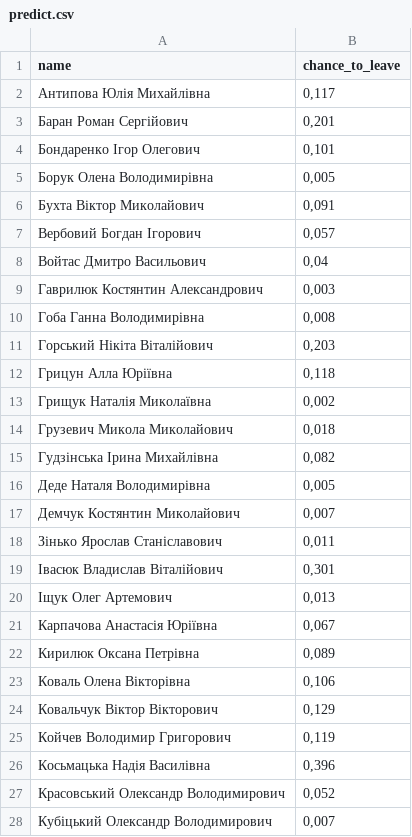
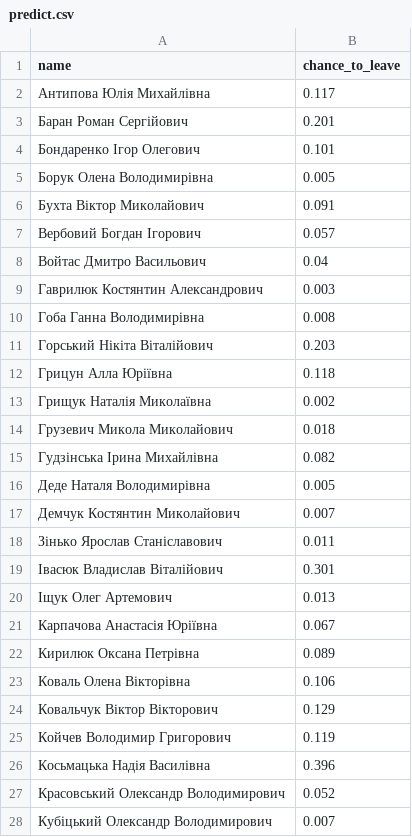
Before and after one commit to soolstafir/HR-analytics, a CSV file: predict.csv, drawn as a sheet; only a part is shown; the diff covers the shown part only.

Commit message:
predict edited

```diff
--- a/predict.csv
+++ b/predict.csv
@@ -1,28 +1,28 @@
 name;chance_to_leave
-Антипова Юлія Михайлівна;0,117
-Баран Роман Сергійович;0,201
-Бондаренко Ігор Олегович;0,101
-Борук Олена Володимирівна;0,005
-Бухта Віктор Миколайович;0,091
-Вербовий Богдан Ігорович;0,057
-Войтас Дмитро Васильович;0,04
-Гаврилюк Костянтин Александрович;0,003
-Гоба Ганна Володимирівна;0,008
-Горський Нікіта Віталійович;0,203
-Грицун Алла Юріївна;0,118
-Грищук Наталія Миколаївна;0,002
-Грузевич Микола Миколайович;0,018
-Гудзінська Ірина Михайлівна  ;0,082
-Деде Наталя Володимирівна;0,005
-Демчук Костянтин Миколайович;0,007
-Зінько Ярослав Станіславович;0,011
-Івасюк Владислав Віталійович;0,301
-Іщук Олег Артемович;0,013
-Карпачова Анастасія Юріївна ;0,067
-Кирилюк Оксана Петрівна;0,089
-Коваль Олена Вікторівна;0,106
-Ковальчук Віктор Вікторович;0,129
-Койчев Володимир Григорович ;0,119
-Косьмацька Надія Василівна;0,396
-Красовський Олександр Володимирович;0,052
-Кубіцький Олександр Володимирович;0,007
+Антипова Юлія Михайлівна;0.117
+Баран Роман Сергійович;0.201
+Бондаренко Ігор Олегович;0.101
+Борук Олена Володимирівна;0.005
+Бухта Віктор Миколайович;0.091
+Вербовий Богдан Ігорович;0.057
+Войтас Дмитро Васильович;0.04
+Гаврилюк Костянтин Александрович;0.003
+Гоба Ганна Володимирівна;0.008
+Горський Нікіта Віталійович;0.203
+Грицун Алла Юріївна;0.118
+Грищук Наталія Миколаївна;0.002
+Грузевич Микола Миколайович;0.018
+Гудзінська Ірина Михайлівна  ;0.082
+Деде Наталя Володимирівна;0.005
+Демчук Костянтин Миколайович;0.007
+Зінько Ярослав Станіславович;0.011
+Івасюк Владислав Віталійович;0.301
+Іщук Олег Артемович;0.013
+Карпачова Анастасія Юріївна ;0.067
+Кирилюк Оксана Петрівна;0.089
+Коваль Олена Вікторівна;0.106
+Ковальчук Віктор Вікторович;0.129
+Койчев Володимир Григорович ;0.119
+Косьмацька Надія Василівна;0.396
+Красовський Олександр Володимирович;0.052
+Кубіцький Олександр Володимирович;0.007
```
Also changed, not shown: 29 edited cells elsewhere in this file, 1 other file.
